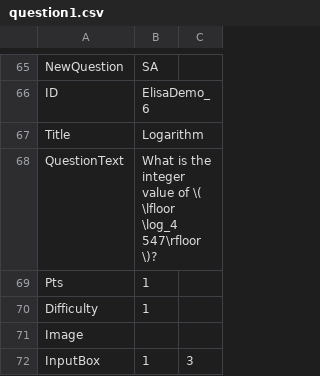
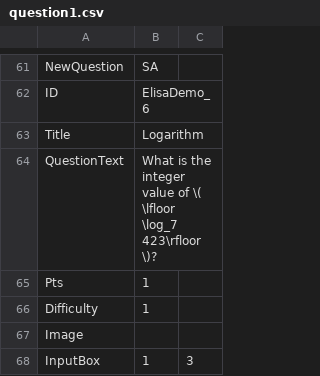
Before and after one commit to SCS-Technology-and-Innovation/Quiz, a CSV file: question1.csv, drawn as a sheet; only a part is shown, gaps mark what is left out; the diff covers the shown part only.

```diff
--- a/question1.csv
+++ b/question1.csv
@@ -67,3 +67,3 @@ ID,ElisaDemo_6,,,
 Title,Logarithm,,,
-QuestionText,What is the integer value of \( \lfloor \log_4 547\rfloor \)?,,,
+QuestionText,What is the integer value of \( \lfloor \log_7 423\rfloor \)?,,,
 Pts,1,,,
```
Also changed, not shown: 3 added rows, 13 removed rows, 2 moved rows and 22 edited cells elsewhere in this file.
